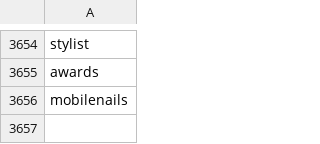
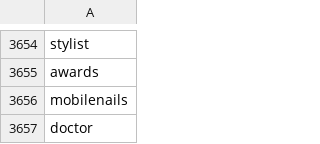
Before and after one commit to lukn00/luke-filter, a CSV file: _cons.csv, drawn as a sheet; only a part is shown, gaps mark what is left out.

```diff
--- a/_cons.csv
+++ b/_cons.csv
@@ -3656 +3656,2 @@ awards
 mobilenails
+doctor
```
Also changed, not shown: _bads.csv.
